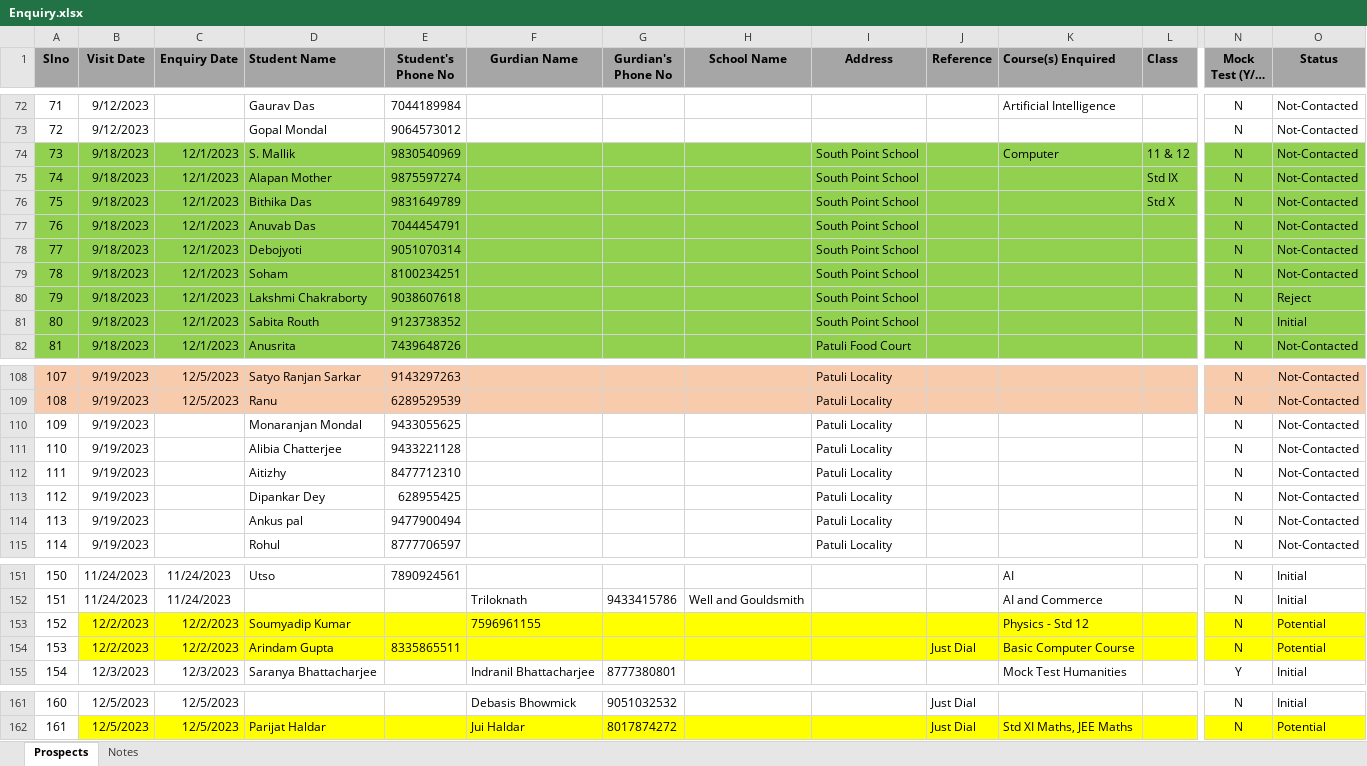
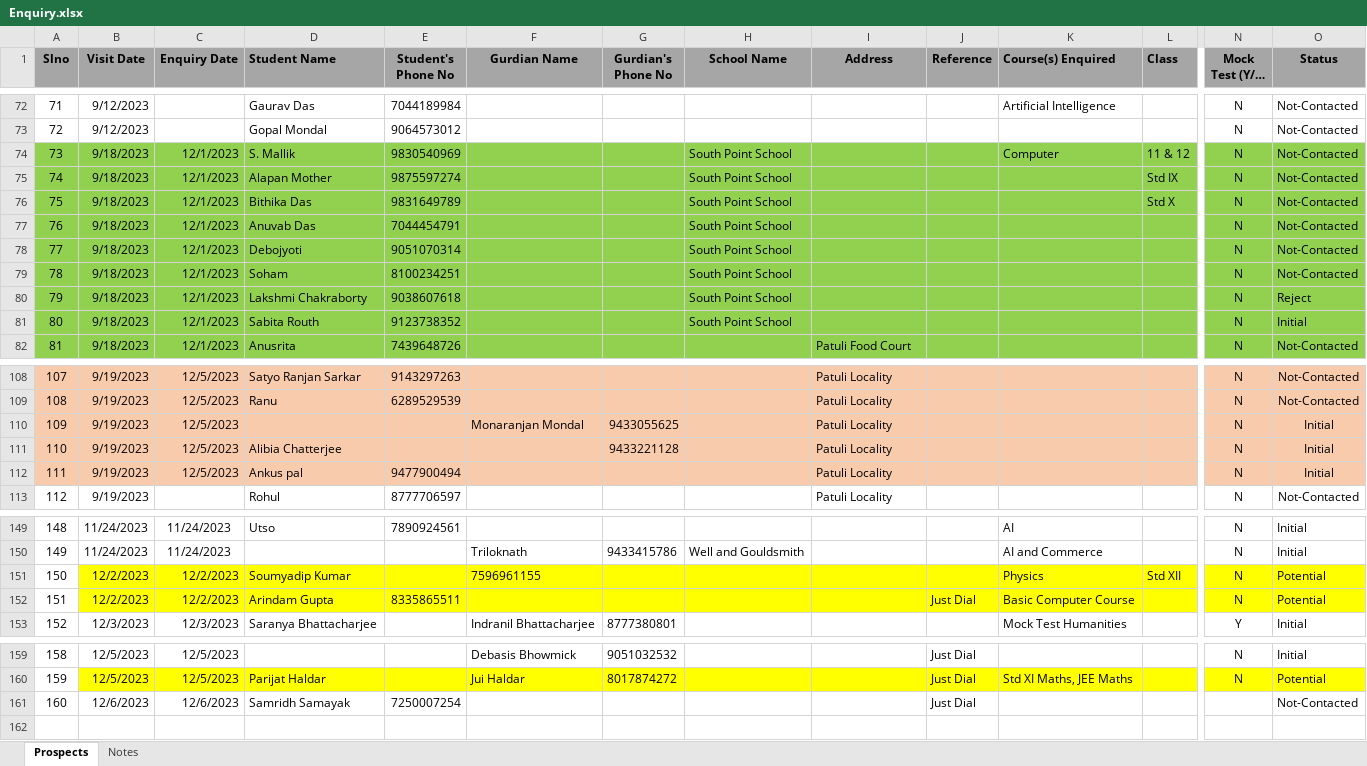
Before and after one commit to anodiamadm/Docs, an Excel workbook: Offline/BusinessManagement/CRM/Enquiry.xlsx, sheet Prospects, drawn as a sheet; only a part is shown, gaps mark what is left out; long unchanged cells end in …; values as stored, in another font and other column widths than the file's, no borders; removed rows and columns are numbered as before the commit, all else as after; rows hold the shown columns only; the diff covers the shown part only; the diff names each change by its address in the sheet, - before the commit and + after, or states it on an @@ line.

Commit message:
Enquiry updated
Enquiry updated

```diff
--- a/Offline/BusinessManagement/CRM/Enquiry.xlsx (sheet Prospects)
+++ b/Offline/BusinessManagement/CRM/Enquiry.xlsx (sheet Prospects)
-H74:H81 (School Name): (empty)
+H74:H81 (School Name): South Point School
-I74:I81 (Address): South Point School
+I74:I81 (Address): (empty)
-row 110: 109 | 9/19/2023 |  | Monaranjan Mondal | 9433055625 |  |  |  | Patuli Locality |  |  |  | N | Not-Contacted
+row 110: 109 | 9/19/2023 | 12/5/2023 |  |  | Monaranjan Mondal | 9433055625 |  | Patuli Locality |  |  |  | N | Initial
-A111:O111 fill: none
+A111:O111 fill: #F8CBAD
-C111 (Enquiry Date): (empty)
+C111 (Enquiry Date): 12/5/2023
-E111 (Student's Phone No): 9433221128
+E111 (Student's Phone No): (empty)
-G111 (Gurdian's Phone No): (empty)
+G111 (Gurdian's Phone No): 9433221128
-O111 (Status): Not-Contacted
+O111 (Status): Initial
-row 112: 111 | 9/19/2023 |  | Aitizhy | 8477712310 |  |  |  | Patuli Locality |  |  |  | N | Not-Contacted
-row 113: 112 | 9/19/2023 |  | Dipankar Dey | 628955425 |  |  |  | Patuli Locality |  |  |  | N | Not-Contacted
@@ column A (Slno) renumbered between rows 112 and 160 @@
-A112:O112 fill: none
+A112:O112 fill: #F8CBAD
-C112 (Enquiry Date): (empty)
+C112 (Enquiry Date): 12/5/2023
-O112 (Status): Not-Contacted
+O112 (Status): Initial
-K151 (Course(s) Enquired): Physics - Std 12
+K151 (Course(s) Enquired): Physics
-L151 (Class): (empty)
+L151 (Class): Std XII
+row 161: 160 | 12/6/2023 | 12/6/2023 | Samridh Samayak | 7250007254 |  |  |  |  | Just Dial |  |  |  | Not-Contacted
```
Also changed, not shown: cell formats elsewhere in this sheet, Offline/BusinessManagement/ProfitabilityV2.xlsx, 2 other files.
